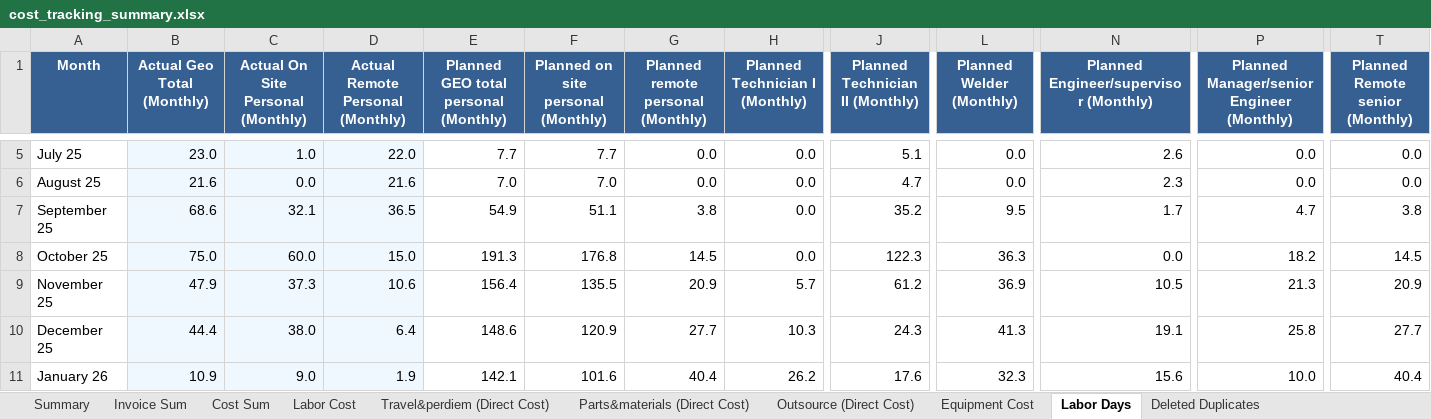
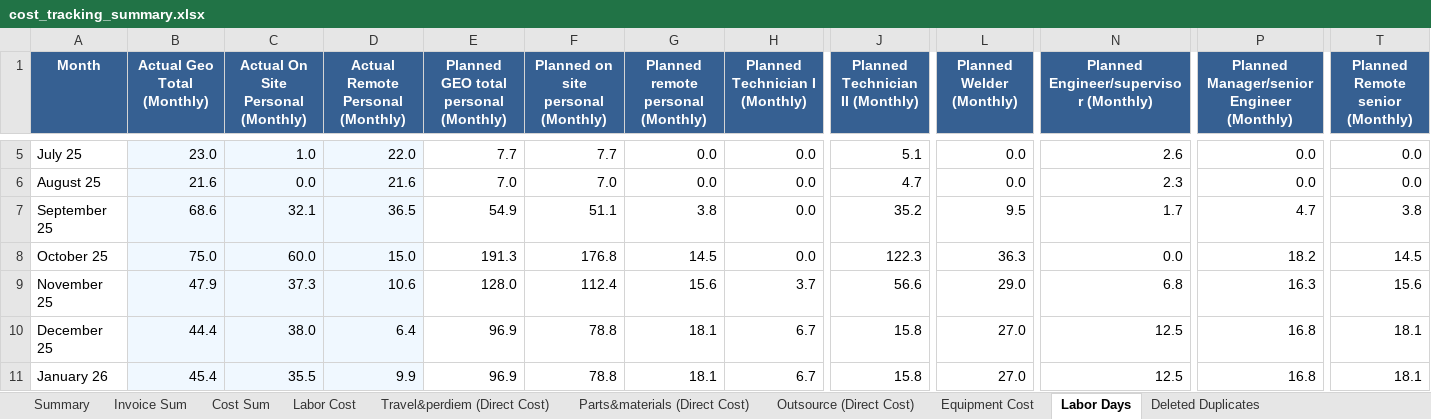
Before and after one commit to xiaosongchen1977/geo-project-tracker-sanjose2025.com, an Excel workbook: cost_tracking_summary.xlsx, sheet Labor Days, drawn as a sheet; only a part is shown, gaps mark what is left out; values as stored, in another font and other column widths than the file's, no borders; the diff covers the shown part only; the diff names each change by its address in the sheet, - before the commit and + after, or states it on an @@ line.

```diff
--- a/cost_tracking_summary.xlsx (sheet Labor Days)
+++ b/cost_tracking_summary.xlsx (sheet Labor Days)
-E9: 156.4
+E9: 128.0
-F9: 135.5
+F9: 112.4
-G9: 20.9
+G9: 15.6
-H9 (Planned Technician I (Monthly)): 5.7
+H9 (Planned Technician I (Monthly)): 3.7
-J9 (Planned Technician II (Monthly)): 61.2
+J9 (Planned Technician II (Monthly)): 56.6
-L9 (Planned Welder (Monthly)): 36.9
+L9 (Planned Welder (Monthly)): 29.0
-N9: 10.5
+N9: 6.8
-P9: 21.3
+P9: 16.3
-T9 (Planned Remote senior (Monthly)): 20.9
+T9 (Planned Remote senior (Monthly)): 15.6
-E10: 148.6
+E10: 96.9
-F10: 120.9
+F10: 78.8
-G10: 27.7
+G10: 18.1
-H10 (Planned Technician I (Monthly)): 10.3
+H10 (Planned Technician I (Monthly)): 6.7
-J10 (Planned Technician II (Monthly)): 24.3
+J10 (Planned Technician II (Monthly)): 15.8
-L10 (Planned Welder (Monthly)): 41.3
+L10 (Planned Welder (Monthly)): 27.0
-N10: 19.1
+N10: 12.5
-P10: 25.8
+P10: 16.8
-T10 (Planned Remote senior (Monthly)): 27.7
+T10 (Planned Remote senior (Monthly)): 18.1
-B11 (Actual Geo Total (Monthly)): 10.9
+B11 (Actual Geo Total (Monthly)): 45.4
-C11: 9.0
+C11: 35.5
-D11 (Actual Remote Personal (Monthly)): 1.9
+D11 (Actual Remote Personal (Monthly)): 9.9
-E11: 142.1
+E11: 96.9
-F11: 101.6
+F11: 78.8
-G11: 40.4
+G11: 18.1
-H11 (Planned Technician I (Monthly)): 26.2
+H11 (Planned Technician I (Monthly)): 6.7
-J11 (Planned Technician II (Monthly)): 17.6
+J11 (Planned Technician II (Monthly)): 15.8
-L11 (Planned Welder (Monthly)): 32.3
+L11 (Planned Welder (Monthly)): 27.0
-N11: 15.6
+N11: 12.5
-P11: 10.0
+P11: 16.8
-T11 (Planned Remote senior (Monthly)): 40.4
+T11 (Planned Remote senior (Monthly)): 18.1
```
Also changed, not shown: 31 edited cells elsewhere in this sheet, sheet Invoice Sum, sheet Cost Sum, sheet Travel&perdiem (Direct Cost), sheet Outsource (Direct Cost), sheet Parts&materials (Direct Cost), sheet Equipment Cost, 2 more sheets.
